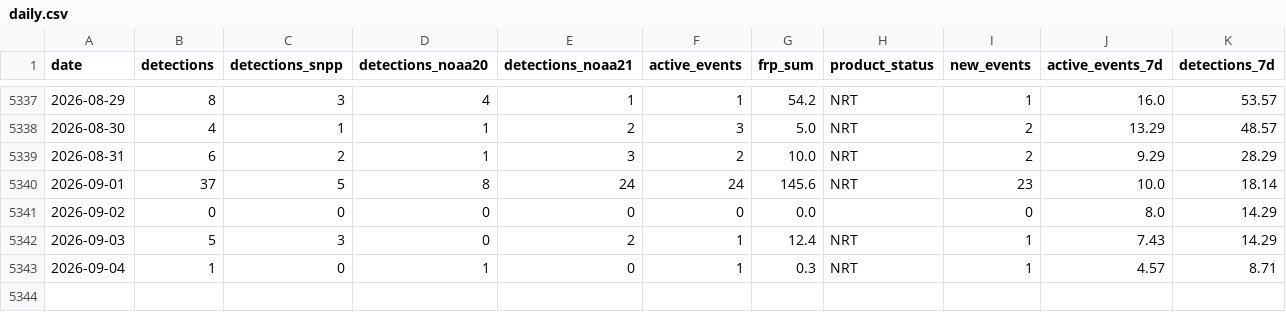
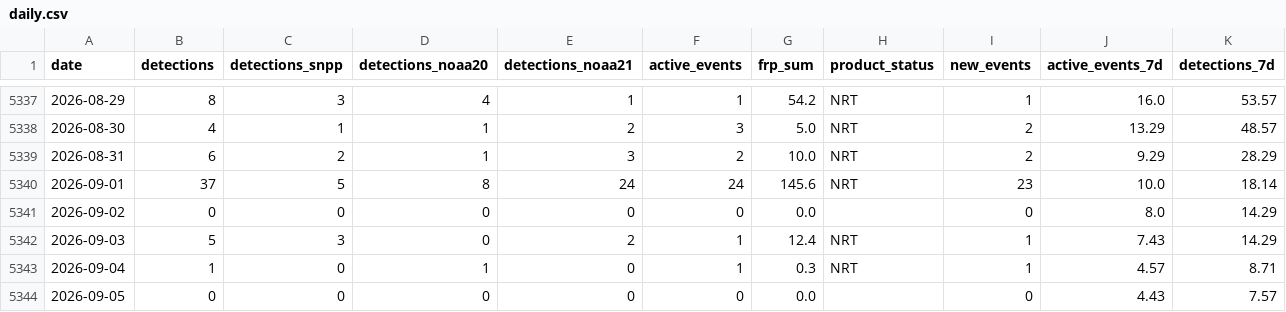
Before and after one commit to turtlestacker/uk-wildfire-satellite, a CSV file: data/processed/daily.csv, drawn as a sheet; only a part is shown, gaps mark what is left out.

```diff
--- a/data/processed/daily.csv
+++ b/data/processed/daily.csv
@@ -5343 +5343,2 @@ date,detections,detections_snpp,detections_noaa20,detections_noaa21,active_event
 2026-09-04,1,0,1,0,1,0.3,NRT,1,4.57,8.71
+2026-09-05,0,0,0,0,0,0.0,,0,4.43,7.57
```
Also changed, not shown: data/processed/annual.csv, data/processed/monthly.csv, 11 other files.
